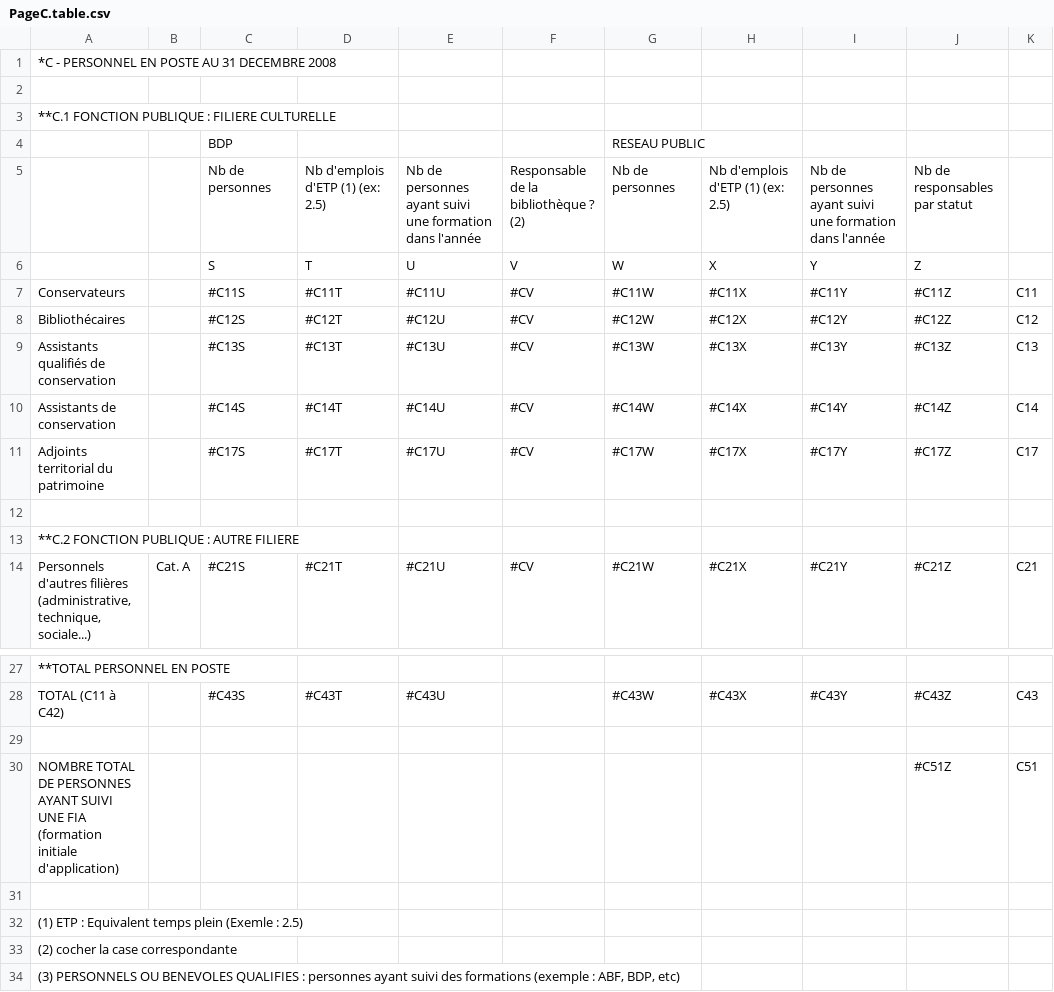
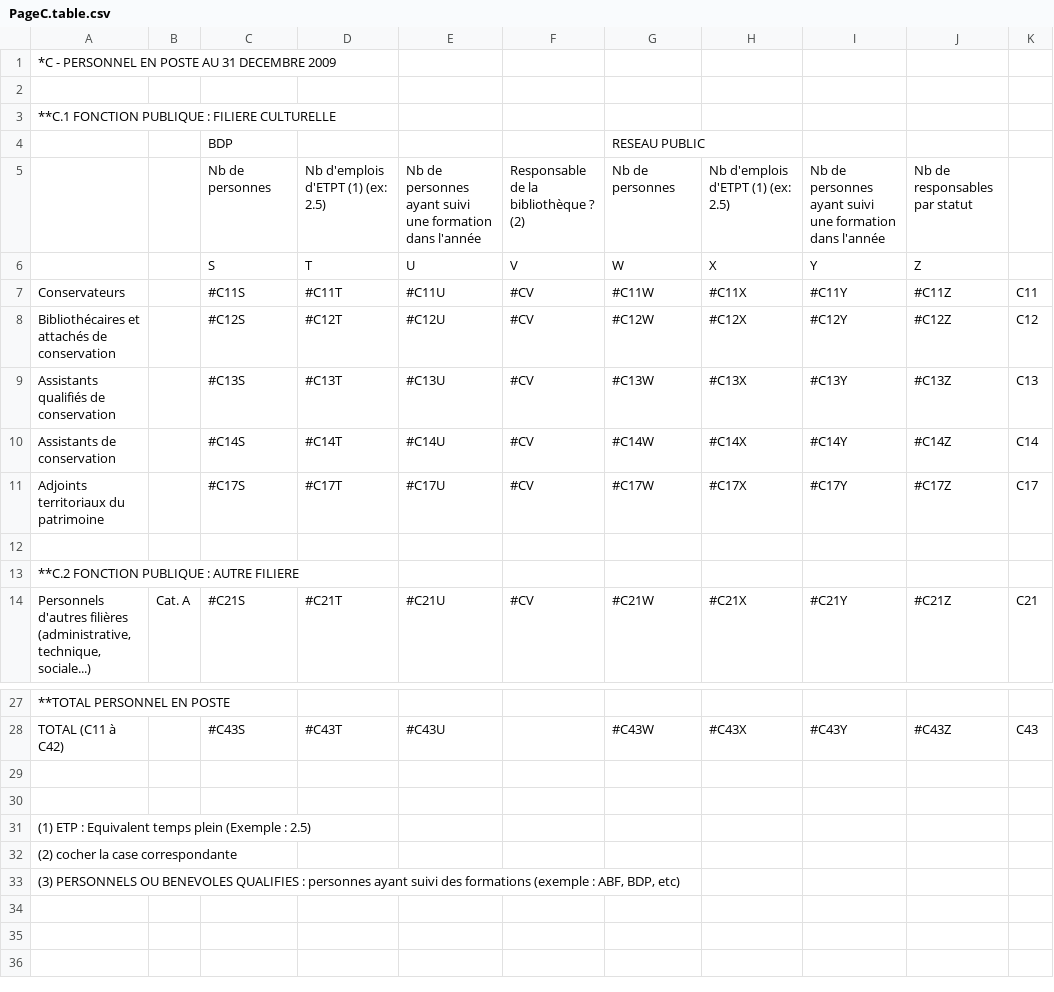
Before and after one commit to bearstech/iscrib, a CSV file: ui/scrib2009/bdp/PageC.table.csv, drawn as a sheet; only a part is shown, gaps mark what is left out.

```diff
--- a/ui/scrib2009/bdp/PageC.table.csv
+++ b/ui/scrib2009/bdp/PageC.table.csv
@@ -1,2 +1,2 @@
-"*C - PERSONNEL EN POSTE AU 31 DECEMBRE 2008 ",,,,,,,,,,
+"*C - PERSONNEL EN POSTE AU 31 DECEMBRE 2009 ",,,,,,,,,,
 ,,,,,,,,,,
@@ -4,9 +4,9 @@
 ,,"BDP",,,,"RESEAU PUBLIC",,,,
-,,"Nb de personnes","Nb d'emplois d'ETP (1) (ex: 2.5)","Nb de personnes ayant suivi une formation dans l'année","Responsable de la bibliothèque ? (2)","Nb de personnes","Nb d'emplois d'ETP (1) (ex: 2.5)","Nb de personnes ayant suivi une formation dans l'année","Nb de responsables par statut",
+,,"Nb de personnes","Nb d'emplois d'ETPT (1) (ex: 2.5)","Nb de personnes ayant suivi une formation dans l'année","Responsable de la bibliothèque ? (2)","Nb de personnes","Nb d'emplois d'ETPT (1) (ex: 2.5)","Nb de personnes ayant suivi une formation dans l'année","Nb de responsables par statut",
 ,,"S","T","U","V","W","X","Y","Z",
 "Conservateurs",,"#C11S","#C11T","#C11U","#CV","#C11W","#C11X","#C11Y","#C11Z","C11"
-"Bibliothécaires",,"#C12S","#C12T","#C12U","#CV","#C12W","#C12X","#C12Y","#C12Z","C12"
+"Bibliothécaires et attachés de conservation",,"#C12S","#C12T","#C12U","#CV","#C12W","#C12X","#C12Y","#C12Z","C12"
 "Assistants qualifiés de conservation",,"#C13S","#C13T","#C13U","#CV","#C13W","#C13X","#C13Y","#C13Z","C13"
 "Assistants de conservation",,"#C14S","#C14T","#C14U","#CV","#C14W","#C14X","#C14Y","#C14Z","C14"
-"Adjoints territorial du patrimoine",,"#C17S","#C17T","#C17U","#CV","#C17W","#C17X","#C17Y","#C17Z","C17"
+"Adjoints territoriaux du patrimoine",,"#C17S","#C17T","#C17U","#CV","#C17W","#C17X","#C17Y","#C17Z","C17"
 ,,,,,,,,,,
@@ -29,5 +29,4 @@
 ,,,,,,,,,,
-"NOMBRE TOTAL DE PERSONNES AYANT SUIVI UNE FIA (formation initiale d'application)",,,,,,,,,"#C51Z","C51"
 ,,,,,,,,,,
-"(1) ETP : Equivalent temps plein (Exemle : 2.5) ",,,,,,,,,,
+"(1) ETP : Equivalent temps plein (Exemple : 2.5) ",,,,,,,,,,
 "(2) cocher la case correspondante",,,,,,,,,,
```
Also changed, not shown: ui/scrib2009/bdp/PageD.table.csv, ui/scrib2009/bdp/PageE.table.csv, 7 other files.
